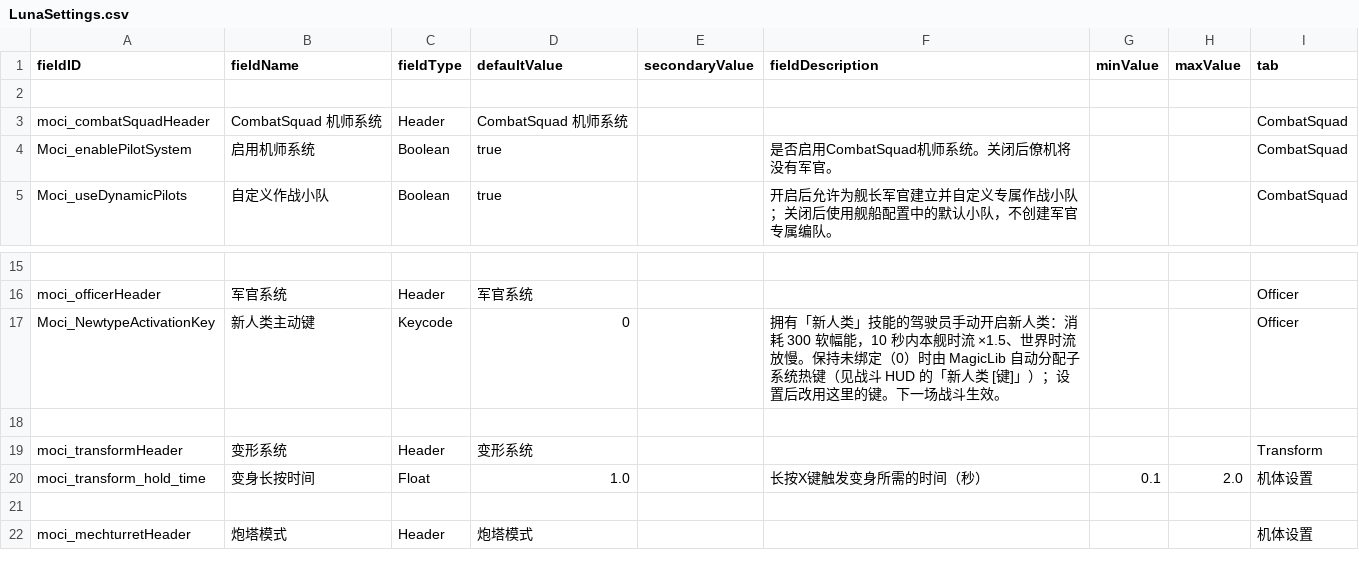
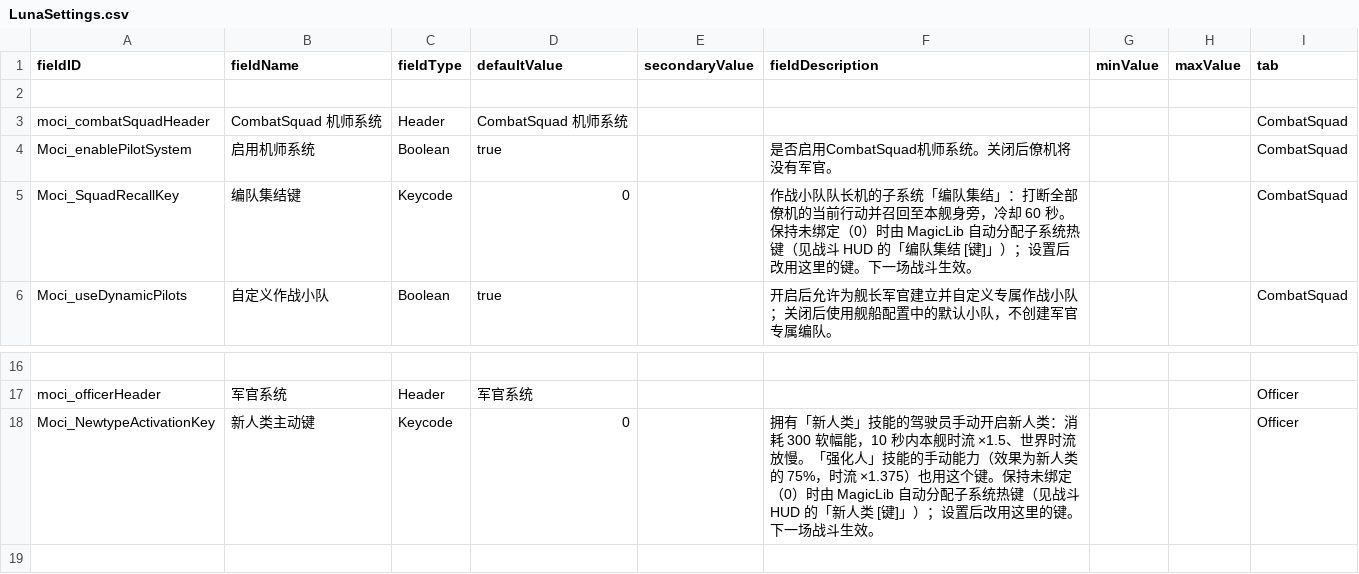
Before and after one commit to erenamochizuki/Moci-ShipPack, a CSV file: MociShipPack/data/config/LunaSettings.csv, drawn as a sheet; only a part is shown, gaps mark what is left out; the shorter side is filled out with more unchanged rows; addresses are those after the commit; the diff names each change by its address in the sheet, - before the commit and + after, or states it on an @@ line.

```diff
--- a/MociShipPack/data/config/LunaSettings.csv
+++ b/MociShipPack/data/config/LunaSettings.csv
+row 5: Moci_SquadRecallKey | 编队集结键 | Keycode | 0 |  | 作战小队队长机的子系统「编队集结」：打断全部僚机的当前行动并召回至本舰身旁，冷却 60 秒。保持未绑定（0）时由 MagicLib 自动分配子系统热键（见战斗 HUD 的「编队集结 [键]」）；设置后改用这里的键。下一场战斗生效。 |  |  | CombatSquad
-F18 (fieldDescription): …流放慢。保持未绑…
+F18 (fieldDescription): …流放慢。「强化人」技能的手动能力（效果为新人类的 75%，时流 ×1.375）也用这个键。保持未绑…
```
Also changed, not shown: MociShipPack/data/campaign/rules.csv, MociShipPack/data/characters/skills/skill_data.csv, 53 other files.
